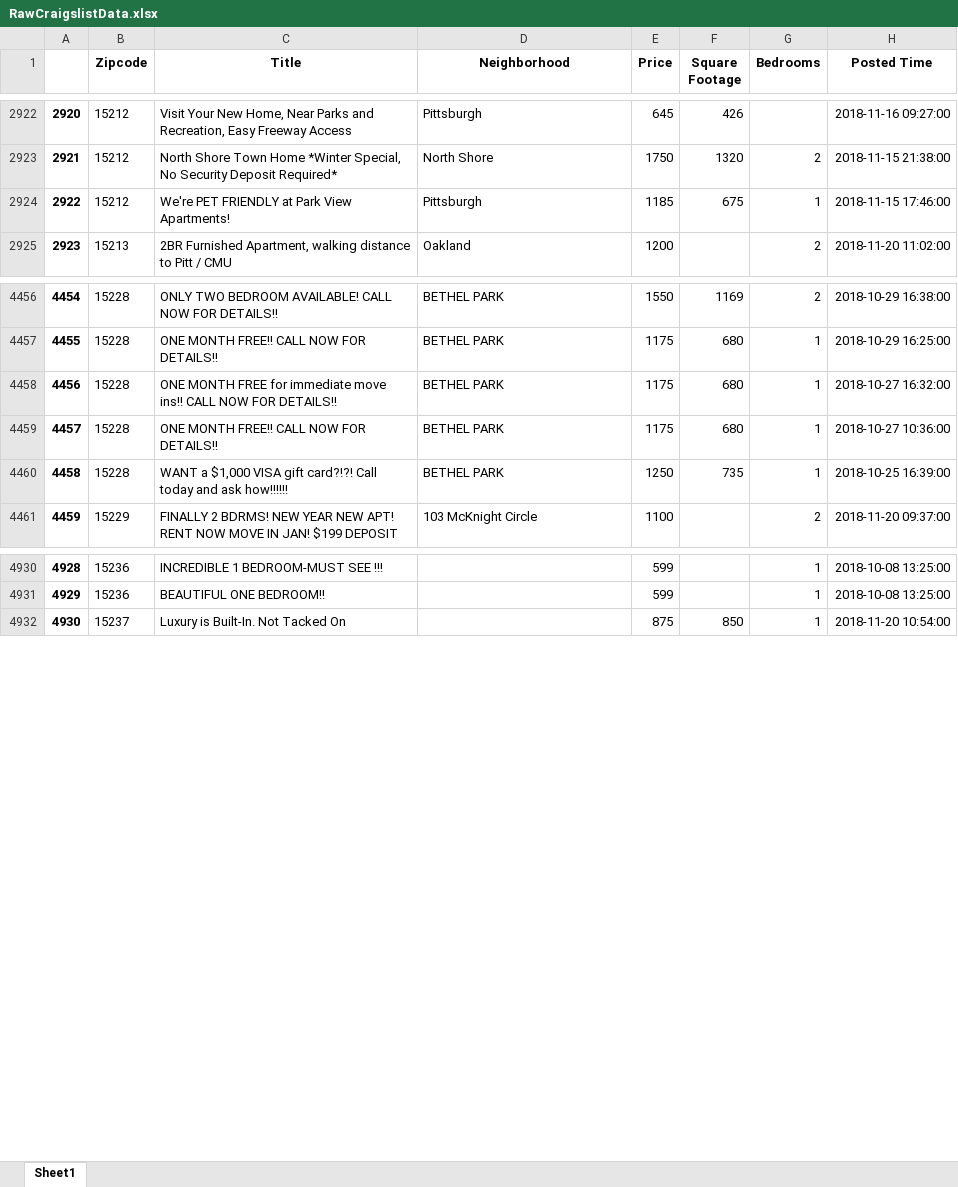
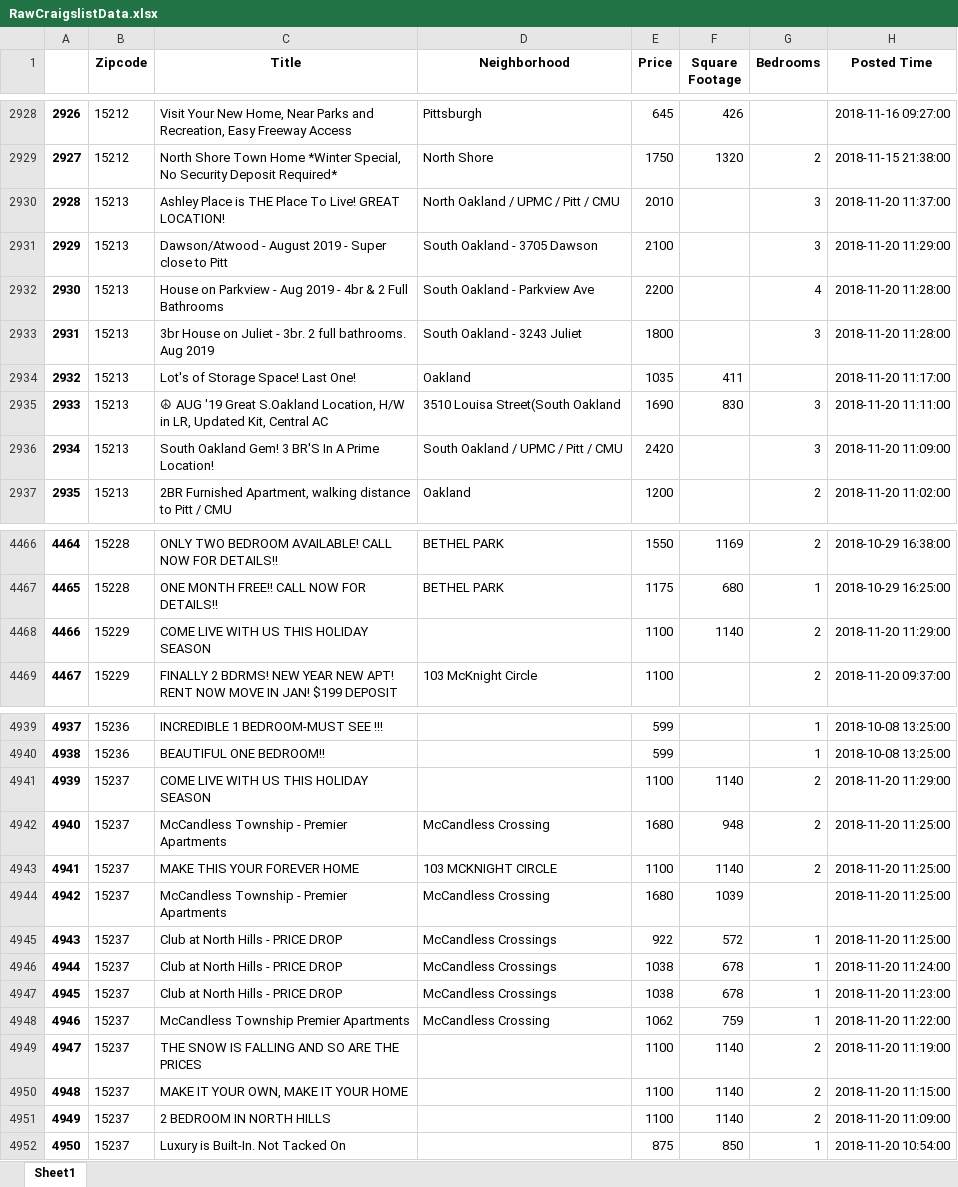
Before and after one commit to Ajcaico/Homi_DFP, an Excel workbook: RawCraigslistData.xlsx, sheet Sheet1, drawn as a sheet; only a part is shown, gaps mark what is left out; values as stored, in another font and other column widths than the file's, no borders; removed rows and columns are numbered as before the commit, all else as after; the diff covers the shown part only; the diff names each change by its address in the sheet, - before the commit and + after, or states it on an @@ line.

```diff
--- a/RawCraigslistData.xlsx (sheet Sheet1)
+++ b/RawCraigslistData.xlsx (sheet Sheet1)
@@ column A renumbered from row 79 down @@
-row 2924: 2922 | 15212 | We're PET FRIENDLY at Park View Apartments! | Pittsburgh | 1185 | 675 | 1 | 2018-11-15 17:46:00
+row 2930: 2928 | 15213 | Ashley Place is THE Place To Live! GREAT LOCATION! | North Oakland / UPMC / Pitt / CMU | 2010 |  | 3 | 2018-11-20 11:37:00
+row 2931: 2929 | 15213 | Dawson/Atwood - August 2019 - Super close to Pitt | South Oakland - 3705 Dawson | 2100 |  | 3 | 2018-11-20 11:29:00
+row 2932: 2930 | 15213 | House on Parkview - Aug 2019 - 4br & 2 Full Bathrooms | South Oakland - Parkview Ave | 2200 |  | 4 | 2018-11-20 11:28:00
+row 2933: 2931 | 15213 | 3br House on Juliet - 3br. 2 full bathrooms. Aug 2019 | South Oakland - 3243 Juliet | 1800 |  | 3 | 2018-11-20 11:28:00
+row 2934: 2932 | 15213 | Lot's of Storage Space! Last One! | Oakland | 1035 | 411 |  | 2018-11-20 11:17:00
+row 2935: 2933 | 15213 | ☮ AUG '19 Great S.Oakland Location, H/W in LR, Updated Kit, Central AC | 3510 Louisa Street(South Oakland | 1690 | 830 | 3 | 2018-11-20 11:11:00
+row 2936: 2934 | 15213 | South Oakland Gem! 3 BR'S In A Prime Location! | South Oakland / UPMC / Pitt / CMU | 2420 |  | 3 | 2018-11-20 11:09:00
-row 4458: 4456 | 15228 | ONE MONTH FREE for immediate move ins!! CALL NOW FOR DETAILS!! | BETHEL PARK | 1175 | 680 | 1 | 2018-10-27 16:32:00
-row 4459: 4457 | 15228 | ONE MONTH FREE!! CALL NOW FOR DETAILS!! | BETHEL PARK | 1175 | 680 | 1 | 2018-10-27 10:36:00
-row 4460: 4458 | 15228 | WANT a $1,000 VISA gift card?!?! Call today and ask how!!!!!! | BETHEL PARK | 1250 | 735 | 1 | 2018-10-25 16:39:00
+row 4468: 4466 | 15229 | COME LIVE WITH US THIS HOLIDAY SEASON |  | 1100 | 1140 | 2 | 2018-11-20 11:29:00
+row 4941: 4939 | 15237 | COME LIVE WITH US THIS HOLIDAY SEASON |  | 1100 | 1140 | 2 | 2018-11-20 11:29:00
+row 4942: 4940 | 15237 | McCandless Township - Premier Apartments | McCandless Crossing | 1680 | 948 | 2 | 2018-11-20 11:25:00
+row 4943: 4941 | 15237 | MAKE THIS YOUR FOREVER HOME | 103 MCKNIGHT CIRCLE | 1100 | 1140 | 2 | 2018-11-20 11:25:00
+row 4944: 4942 | 15237 | McCandless Township - Premier Apartments | McCandless Crossing | 1680 | 1039 |  | 2018-11-20 11:25:00
+row 4945: 4943 | 15237 | Club at North Hills - PRICE DROP | McCandless Crossings | 922 | 572 | 1 | 2018-11-20 11:25:00
+row 4946: 4944 | 15237 | Club at North Hills - PRICE DROP | McCandless Crossings | 1038 | 678 | 1 | 2018-11-20 11:24:00
+row 4947: 4945 | 15237 | Club at North Hills - PRICE DROP | McCandless Crossings | 1038 | 678 | 1 | 2018-11-20 11:23:00
+row 4948: 4946 | 15237 | McCandless Township Premier Apartments | McCandless Crossing | 1062 | 759 | 1 | 2018-11-20 11:22:00
+row 4949: 4947 | 15237 | THE SNOW IS FALLING AND SO ARE THE PRICES |  | 1100 | 1140 | 2 | 2018-11-20 11:19:00
+row 4950: 4948 | 15237 | MAKE IT YOUR OWN, MAKE IT YOUR HOME |  | 1100 | 1140 | 2 | 2018-11-20 11:15:00
+row 4951: 4949 | 15237 | 2 BEDROOM IN NORTH HILLS |  | 1100 | 1140 | 2 | 2018-11-20 11:09:00
```
Also changed, not shown: 58 added rows, 65 removed rows and 1 edited cell elsewhere in this sheet, AggregateCraigslistData.xlsx, Result.xlsx, 3 other files.
